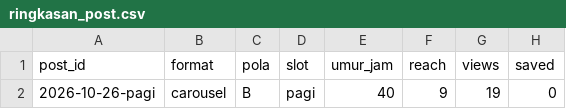
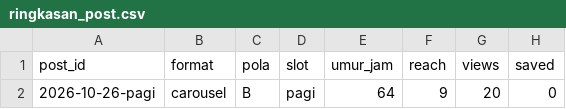
Before and after one commit to Nara-edu26/nara-autopilot, a CSV file: data/ringkasan_post.csv, drawn as a sheet; only a part is shown; the diff names each change by its address in the sheet, - before the commit and + after, or states it on an @@ line.

```diff
--- a/data/ringkasan_post.csv
+++ b/data/ringkasan_post.csv
-E2 (umur_jam): 40
+E2 (umur_jam): 64
-G2 (views): 19
+G2 (views): 20
```
Also changed, not shown: data/metrics.csv, 2 other files.
